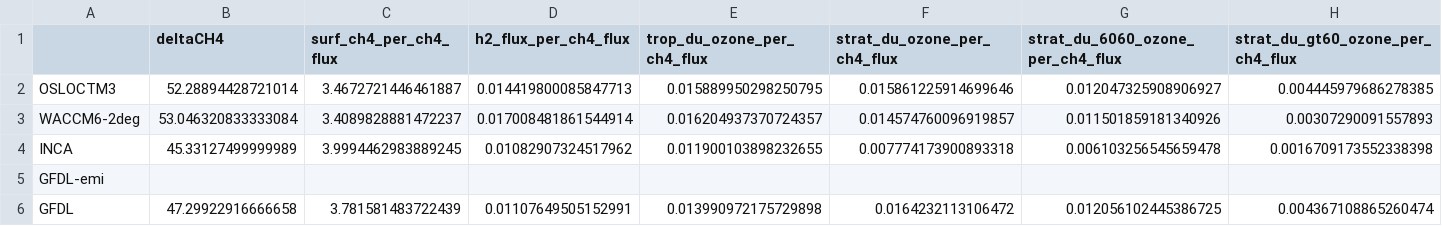
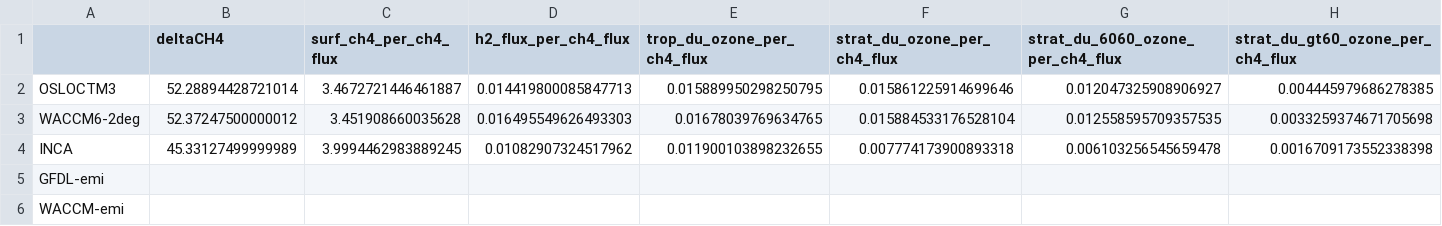
Before and after one commit to ciceroOslo/Hydrogen_GWP, a CSV file: output/drydep_50_table_per_flux_ch4.csv, drawn as a sheet; only a part is shown; removed rows and columns are numbered as before the commit, all else as after; rows hold the shown columns only; the diff covers the shown part only; the diff names each change by its address in the sheet, - before the commit and + after, or states it on an @@ line.

```diff
--- a/output/drydep_50_table_per_flux_ch4.csv
+++ b/output/drydep_50_table_per_flux_ch4.csv
-B3 (deltaCH4): 53.046320833333084
+B3 (deltaCH4): 52.37247500000012
-C3 (surf_ch4_per_ch4_flux): 3.4089828881472237
+C3 (surf_ch4_per_ch4_flux): 3.451908660035628
-D3 (h2_flux_per_ch4_flux): 0.017008481861544914
+D3 (h2_flux_per_ch4_flux): 0.016495549626493303
-E3 (trop_du_ozone_per_ch4_flux): 0.016204937370724357
+E3 (trop_du_ozone_per_ch4_flux): 0.01678039769634765
-F3 (strat_du_ozone_per_ch4_flux): 0.014574760096919857
+F3 (strat_du_ozone_per_ch4_flux): 0.015884533176528104
-G3 (strat_du_6060_ozone_per_ch4_flux): 0.011501859181340926
+G3 (strat_du_6060_ozone_per_ch4_flux): 0.012558595709357535
-H3 (strat_du_gt60_ozone_per_ch4_flux): 0.00307290091557893
+H3 (strat_du_gt60_ozone_per_ch4_flux): 0.0033259374671705698
-row 6: GFDL | 47.29922916666658 | 3.781581483722439 | 0.01107649505152991 | 0.013990972175729898 | 0.0164232113106472 | 0.012056102445386725 | 0.004367108865260474
+row 6: WACCM-emi
```
Also changed, not shown: 2 edited cells elsewhere in this file, output/drydep_50_table_per_flux_h2.csv, output/drydep_80_table_per_flux_ch4.csv, 18 other files.
